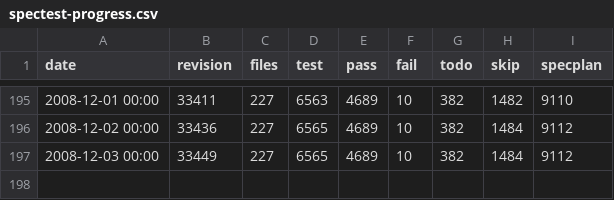
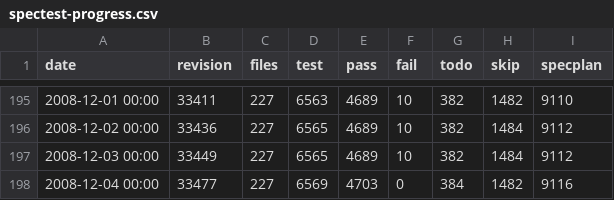
Before and after one commit to rakudo/rakudo, a CSV file: docs/spectest-progress.csv, drawn as a sheet; only a part is shown, gaps mark what is left out; the diff names each change by its address in the sheet, - before the commit and + after, or states it on an @@ line.

Commit message:
[rakudo]: spectest-progress.csv update: 227 files, 4703 passing, 0 failing
git-svn-id: http://svn.perl.org/parrot/trunk/languages/perl6@33478 d31e2699-5ff4-0310-a27c-f18f2fbe73fe

```diff
--- a/docs/spectest-progress.csv
+++ b/docs/spectest-progress.csv
+row 198: 2008-12-04 00:00 | 33477 | 227 | 6569 | 4703 | 0 | 384 | 1482 | 9116
```
